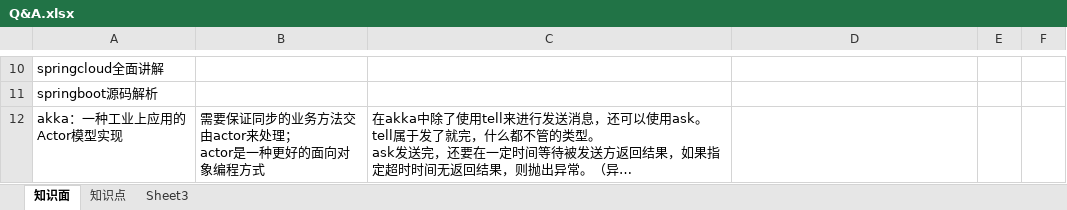
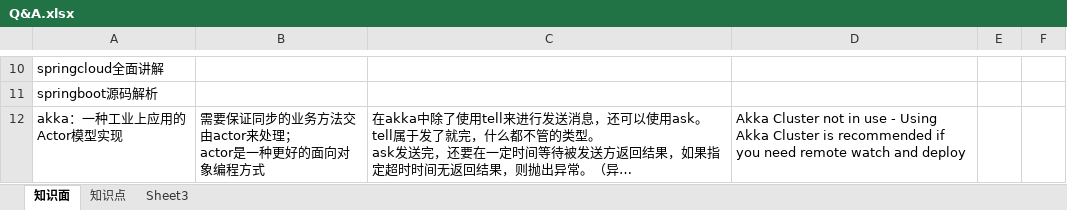
Before and after one commit to monkey123123/concurrentproject, an Excel workbook: reference/Q&A.xlsx, sheet 知识面, drawn as a sheet; only a part is shown, gaps mark what is left out; long unchanged cells end in …; values as stored, in another font and other column widths than the file's, no borders; the diff covers the shown part only; the diff names each change by its address in the sheet, - before the commit and + after, or states it on an @@ line.

```diff
--- a/reference/Q&A.xlsx (sheet 知识面)
+++ b/reference/Q&A.xlsx (sheet 知识面)
-D12: (empty)
+D12: Akka Cluster not in use - Using Akka Cluster is recommended if you need remote watch and deploy
```
Also changed, not shown: 1 edited cell and cell formats elsewhere in this sheet, sheet 知识点, 1 other file.
